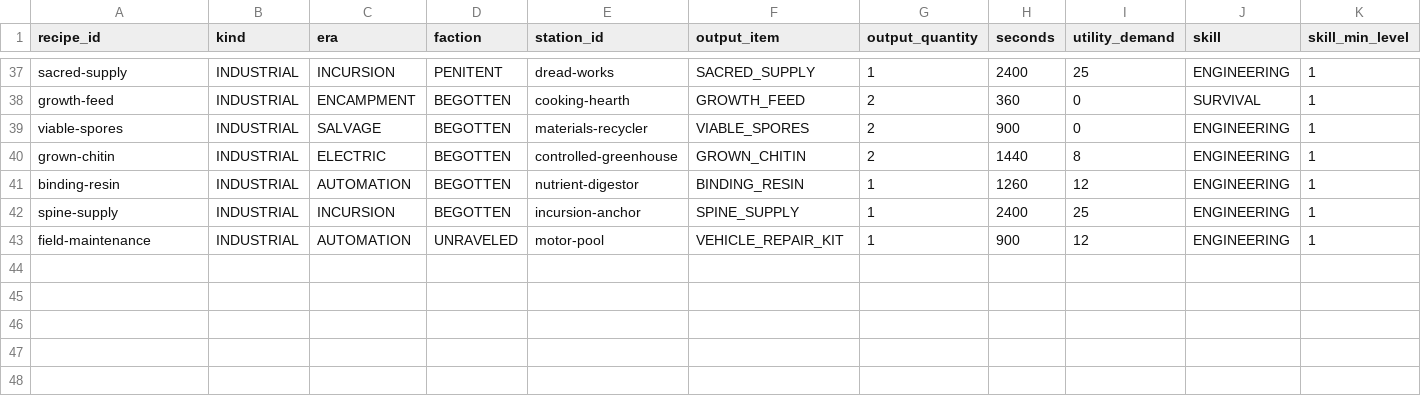
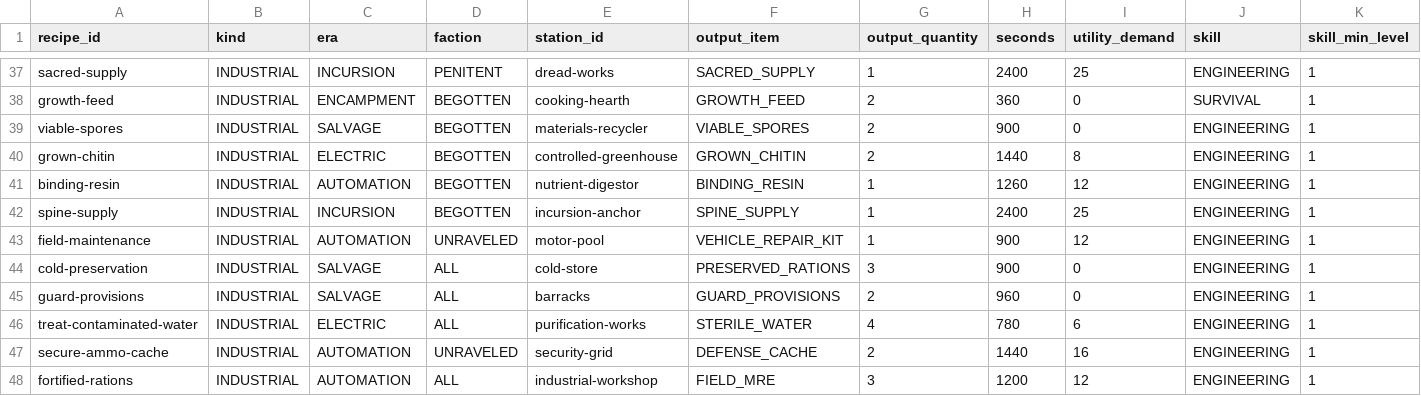
Before and after one commit to mrcalzon02/The-Malefic-Veil, a CSV file: economy/industrial_recipes.csv, drawn as a sheet; only a part is shown, gaps mark what is left out; rows hold the shown columns only; the diff names each change by its address in the sheet, - before the commit and + after, or states it on an @@ line.

Commit message:
Reconcile five new industrial processes and exact ingredient quantities in canonical CSV exports

```diff
--- a/economy/industrial_recipes.csv
+++ b/economy/industrial_recipes.csv
+row 44: cold-preservation | INDUSTRIAL | SALVAGE | ALL | cold-store | PRESERVED_RATIONS | 3 | 900 | 0 | ENGINEERING | 1
+row 45: guard-provisions | INDUSTRIAL | SALVAGE | ALL | barracks | GUARD_PROVISIONS | 2 | 960 | 0 | ENGINEERING | 1
+row 46: treat-contaminated-water | INDUSTRIAL | ELECTRIC | ALL | purification-works | STERILE_WATER | 4 | 780 | 6 | ENGINEERING | 1
+row 47: secure-ammo-cache | INDUSTRIAL | AUTOMATION | UNRAVELED | security-grid | DEFENSE_CACHE | 2 | 1440 | 16 | ENGINEERING | 1
+row 48: fortified-rations | INDUSTRIAL | AUTOMATION | ALL | industrial-workshop | FIELD_MRE | 3 | 1200 | 12 | ENGINEERING | 1
```
Also changed, not shown: economy/industrial_recipe_inputs.csv.
